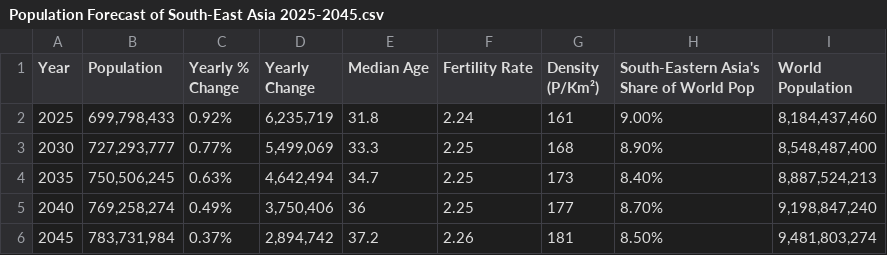
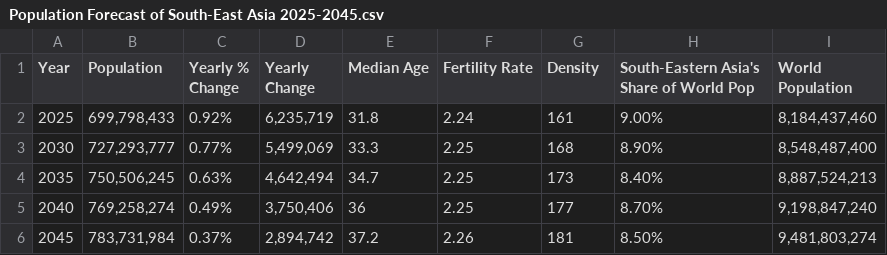
Before and after one commit to jqthum/FIT3179-Vis2, a CSV file: Week 9 Homework/data/Population Forecast of South-East Asia 2025-2045.csv, drawn as a sheet; the diff names each change by its address in the sheet, - before the commit and + after, or states it on an @@ line.

```diff
--- a/Week 9 Homework/data/Population Forecast of South-East Asia 2025-2045.csv
+++ b/Week 9 Homework/data/Population Forecast of South-East Asia 2025-2045.csv
-G1: Density (P/Km²)
+G1: Density
```
Also changed, not shown: Week 9 Homework/data/Population of ASEAN Countries 2016-2020.csv, Week 9 Homework/data/Population of ASEAN Countries in 2020.csv, 1 other file.
